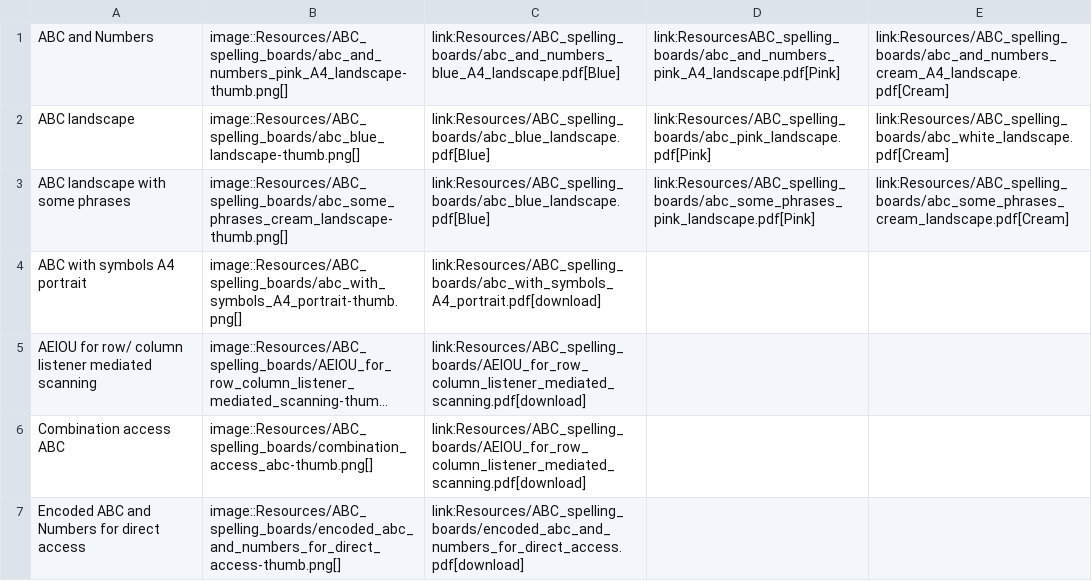
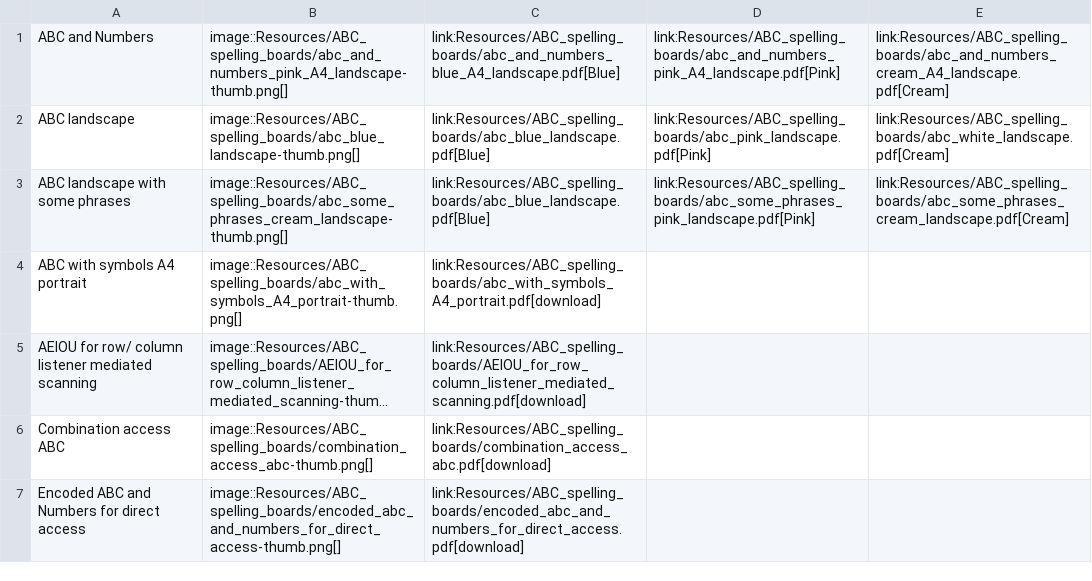
Before and after one commit to AceCentre/GettingStartedwithAAC, a CSV file: DevUsingAlphabetCharts/AsciiDoctorTableofSpellingBoards.csv, drawn as a sheet; long unchanged cells end in …; the diff names each change by its address in the sheet, - before the commit and + after, or states it on an @@ line.

Commit message:
fixed spelling mistakes, rewritten text on encoding, frenchay website link updated

```diff
--- a/DevUsingAlphabetCharts/AsciiDoctorTableofSpellingBoards.csv
+++ b/DevUsingAlphabetCharts/AsciiDoctorTableofSpellingBoards.csv
-D1: link:ResourcesABC_spelling_boards/abc_and_numbers_pink_A4_landscape.pdf[Pink]
+D1: link:Resources/ABC_spelling_boards/abc_and_numbers_pink_A4_landscape.pdf[Pink]
-C6: link:Resources/ABC_spelling_boards/AEIOU_for_row_column_listener_mediated_scanning.pdf[download]
+C6: link:Resources/ABC_spelling_boards/combination_access_abc.pdf[download]
```
Also changed, not shown: DevUsingAlphabetCharts/AsciiDoctorTableofEncodedSpelling.csv, 3 other files.
